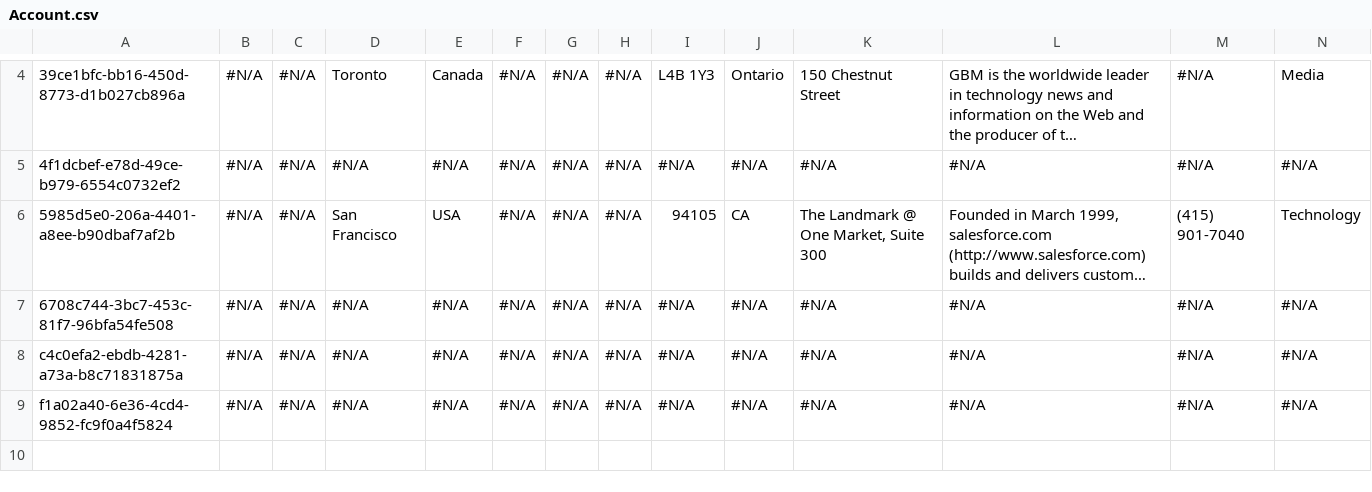
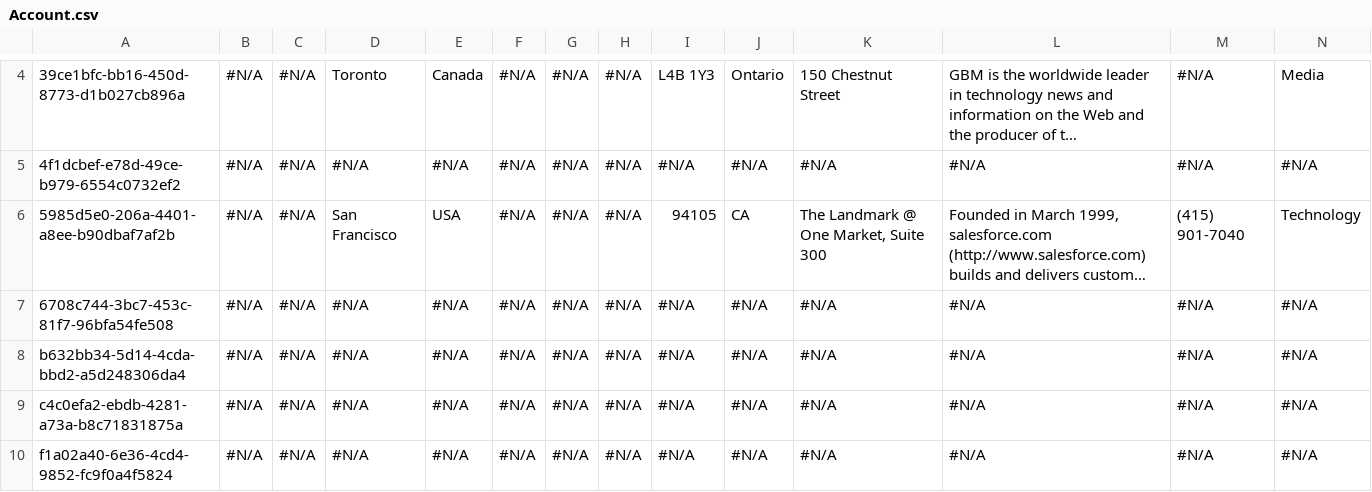
Before and after one commit to Prodlymoover/CPQTest8, a CSV file: Account.csv, drawn as a sheet; only a part is shown, gaps mark what is left out; long unchanged cells end in …; rows hold the shown columns only; the diff names each change by its address in the sheet, - before the commit and + after, or states it on an @@ line.

Commit message:
Saving org changes to the repository

```diff
--- a/Account.csv
+++ b/Account.csv
+row 8: b632bb34-5d14-4cda-bbd2-a5d248306da4 | #N/A | #N/A | #N/A | #N/A | #N/A | #N/A | #N/A | #N/A | #N/A | #N/A | #N/A | #N/A | #N/A
```
